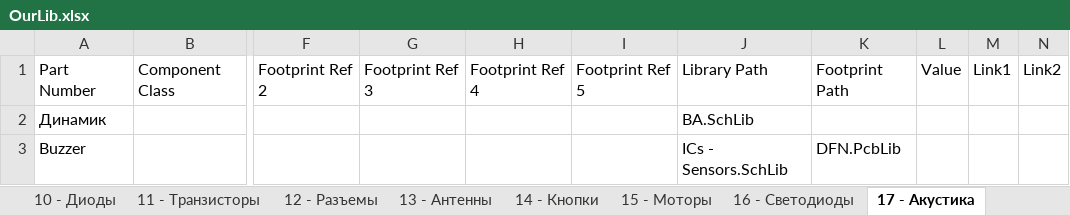
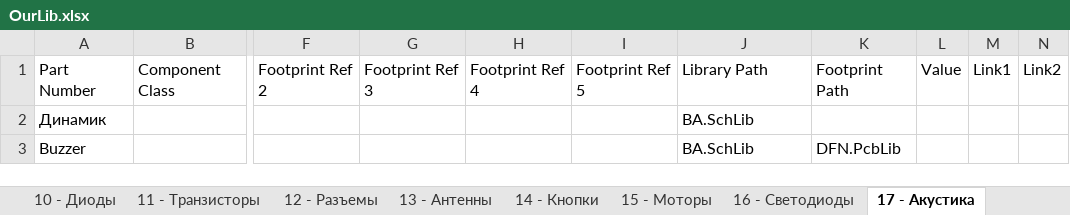
Before and after one commit to siroshy/my-altium-library, an Excel workbook: OurLib.xlsx, sheet 17 - Акустика, drawn as a sheet; only a part is shown, gaps mark what is left out; values as stored, in another font and other column widths than the file's, no borders; the diff names each change by its address in the sheet, - before the commit and + after, or states it on an @@ line.

```diff
--- a/OurLib.xlsx (sheet 17 - Акустика)
+++ b/OurLib.xlsx (sheet 17 - Акустика)
-J3: ICs - Sensors.SchLib
+J3: BA.SchLib
```
Also changed, not shown: sheet 03 - Индуктивность, sheet 04 - Датчики, 9 other files.
